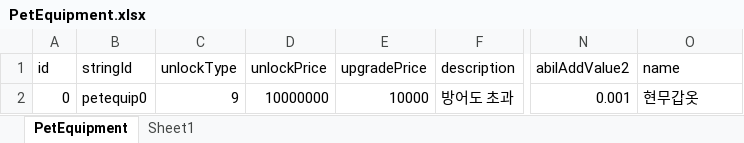
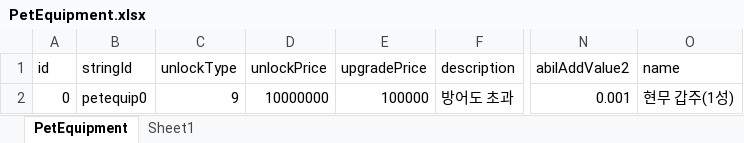
Before and after one commit to luckyzwei/Yosaki, an Excel workbook: Assets/06.Table/PetEquipment.xlsx, sheet PetEquipment, drawn as a sheet; only a part is shown, gaps mark what is left out; values as stored, in another font and other column widths than the file's, no borders; the diff names each change by its address in the sheet, - before the commit and + after, or states it on an @@ line.

```diff
--- a/Assets/06.Table/PetEquipment.xlsx (sheet PetEquipment)
+++ b/Assets/06.Table/PetEquipment.xlsx (sheet PetEquipment)
-E2 (upgradePrice): 10000
+E2 (upgradePrice): 100000
-O2 (name): 현무갑옷
+O2 (name): 현무 갑주(1성)
```
Also changed, not shown: Assets/06.Table/BuffTable.xlsx, 7 other files.
